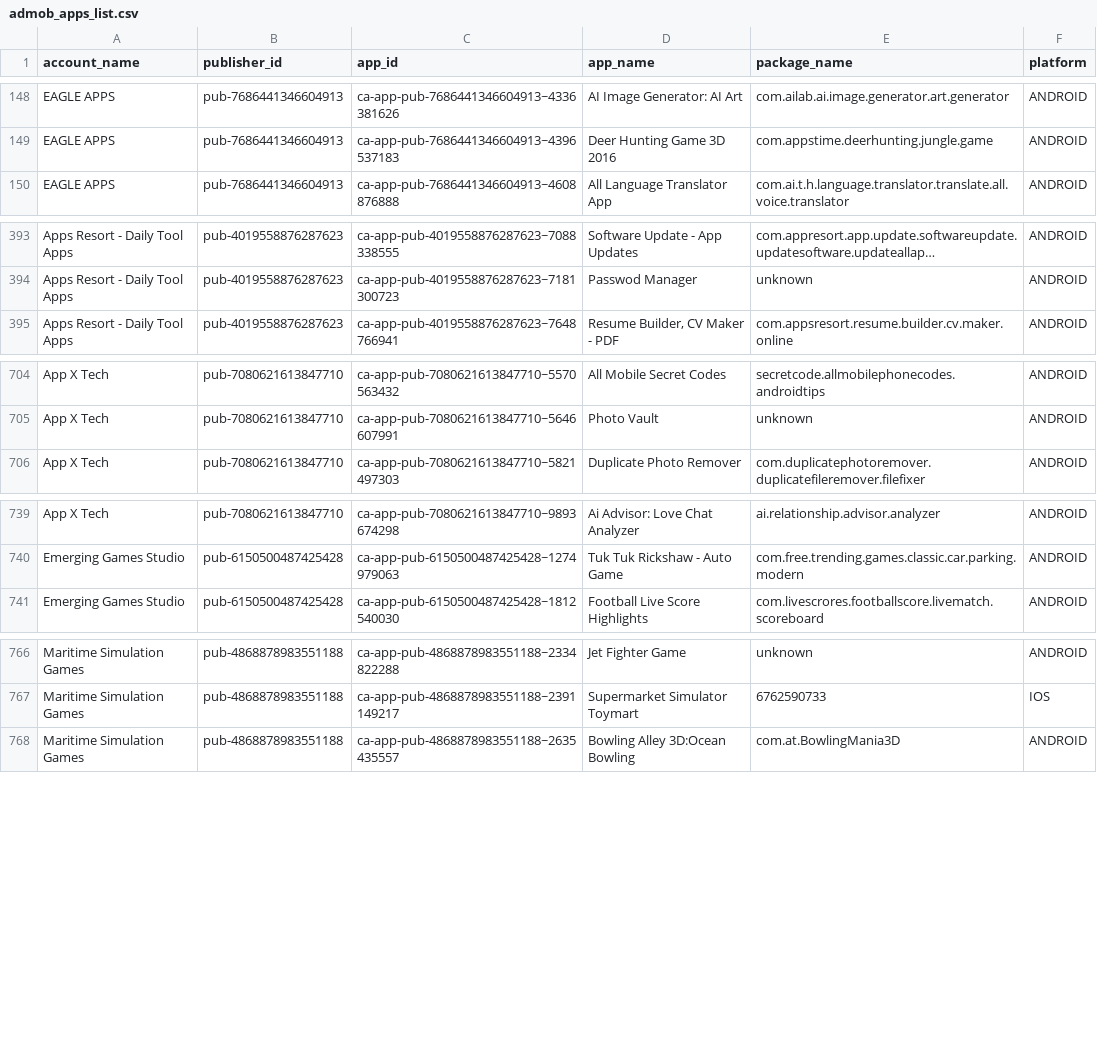
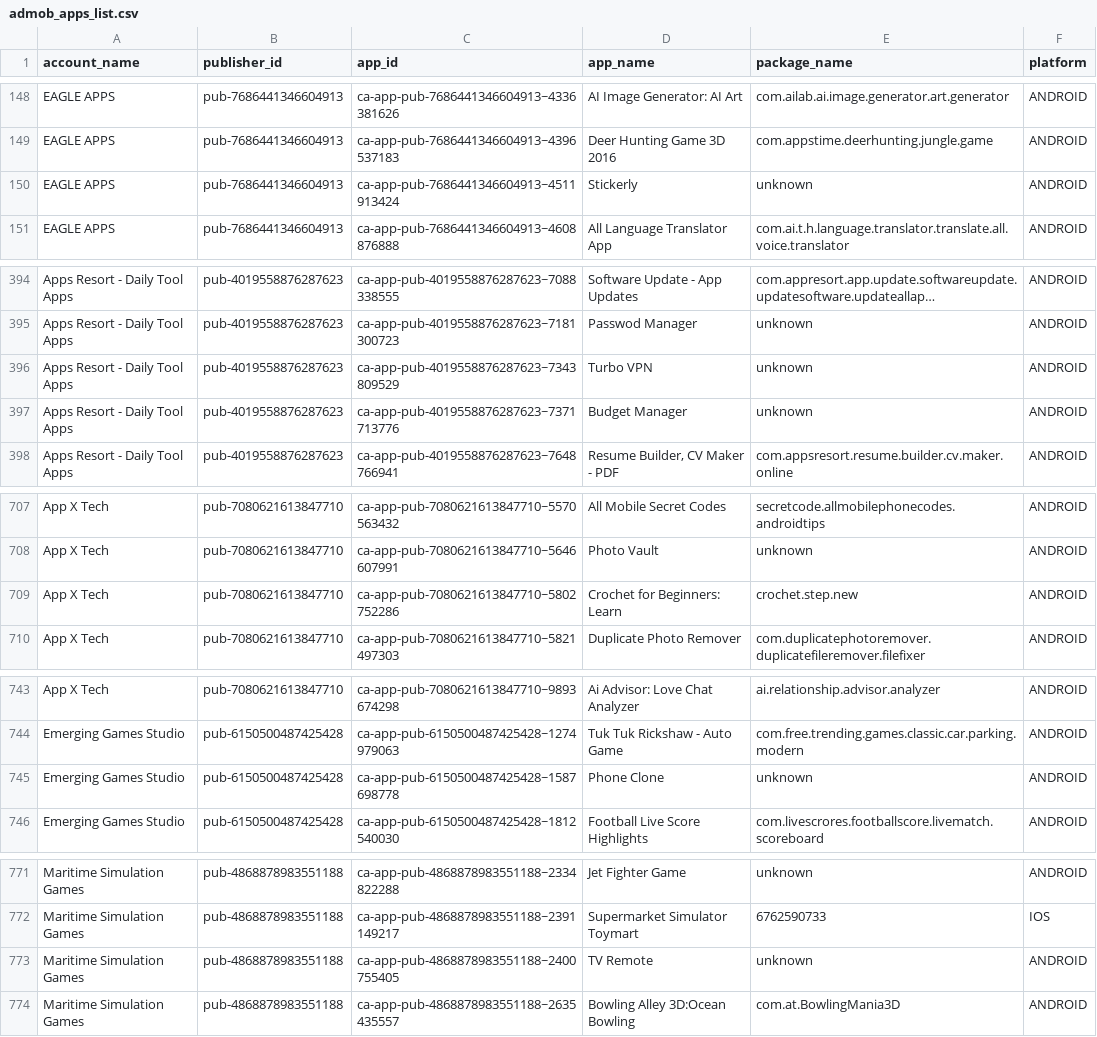
Before and after one commit to Automation2-admob/fcast-ad-engine, a CSV file: admob_apps_list.csv, drawn as a sheet; only a part is shown, gaps mark what is left out; long unchanged cells end in …; the diff covers the shown part only; the diff names each change by its address in the sheet, - before the commit and + after, or states it on an @@ line.

```diff
--- a/admob_apps_list.csv
+++ b/admob_apps_list.csv
+row 150: EAGLE APPS | pub-7686441346604913 | ca-app-pub-7686441346604913~4511913424 | Stickerly | unknown | ANDROID
+row 396: Apps Resort - Daily Tool Apps | pub-4019558876287623 | ca-app-pub-4019558876287623~7343809529 | Turbo VPN | unknown | ANDROID
+row 397: Apps Resort - Daily Tool Apps | pub-4019558876287623 | ca-app-pub-4019558876287623~7371713776 | Budget Manager | unknown | ANDROID
+row 709: App X Tech | pub-7080621613847710 | ca-app-pub-7080621613847710~5802752286 | Crochet for Beginners: Learn | crochet.step.new | ANDROID
+row 745: Emerging Games Studio | pub-6150500487425428 | ca-app-pub-6150500487425428~1587698778 | Phone Clone | unknown | ANDROID
+row 773: Maritime Simulation Games | pub-4868878983551188 | ca-app-pub-4868878983551188~2400755405 | TV Remote | unknown | ANDROID
```
Also changed, not shown: 6 edited cells elsewhere in this file.
